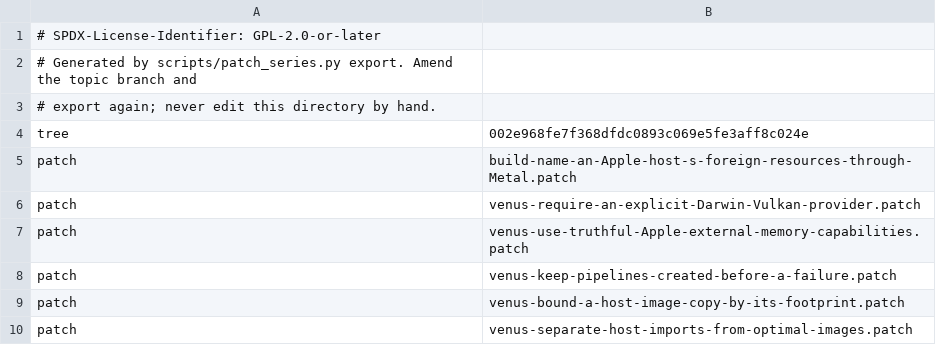
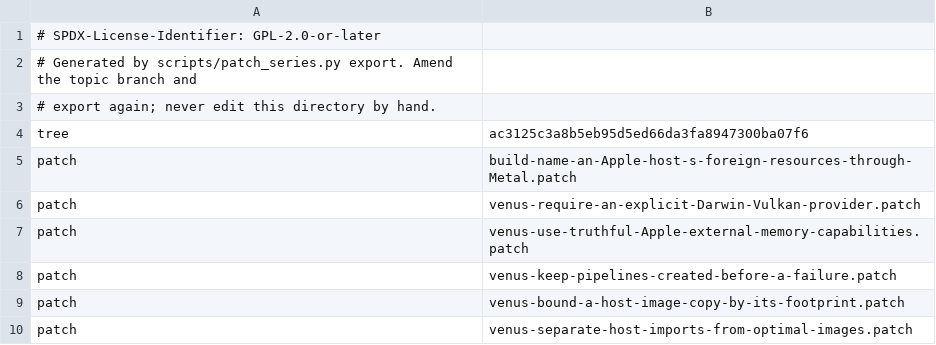
Before and after one commit to 22f/kernarium, a TSV file: dependencies/patches/virglrenderer/series.tsv, drawn as a sheet; only a part is shown.

```diff
--- a/dependencies/patches/virglrenderer/series.tsv
+++ b/dependencies/patches/virglrenderer/series.tsv
@@ -3,3 +3,3 @@
 # export again; never edit this directory by hand.
-tree	002e968fe7f368dfdc0893c069e5fe3aff8c024e
+tree	ac3125c3a8b5eb95d5ed66da3fa8947300ba07f6
 patch	build-name-an-Apple-host-s-foreign-resources-through-Metal.patch
```
Also changed, not shown: 4 other files.
